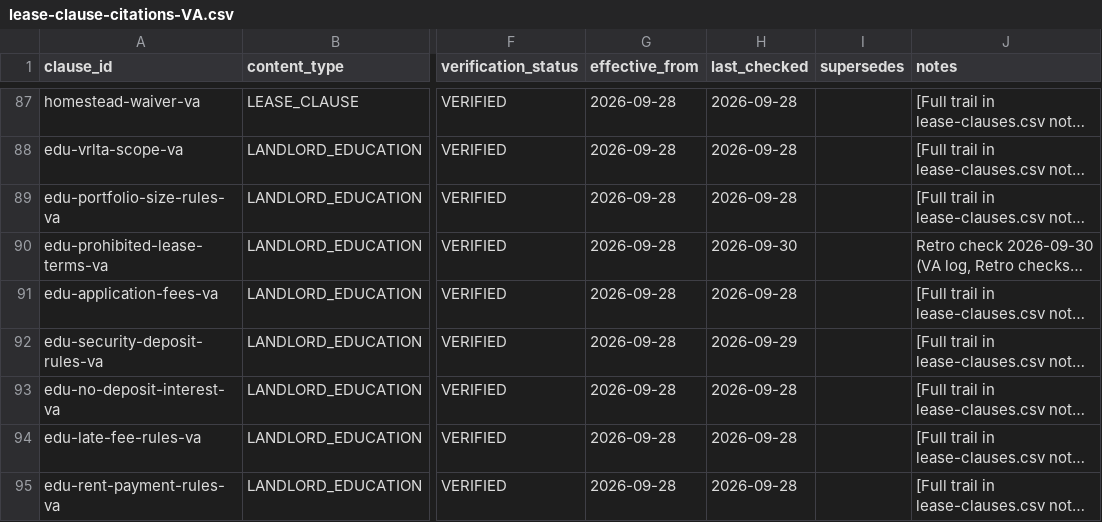
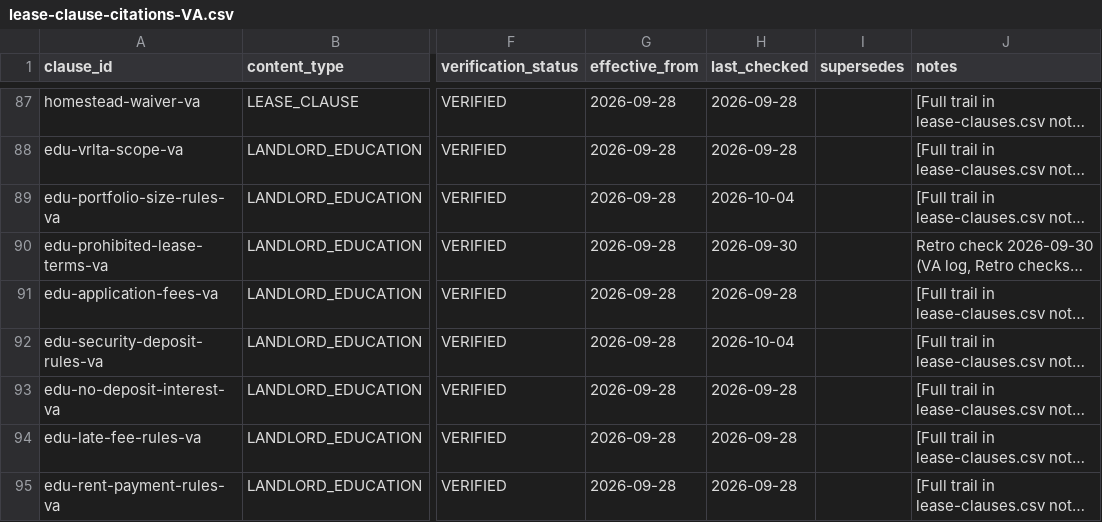
Before and after one commit to tsteinbaugh/property-manager-landlord-app, a CSV file: lease-clause-citations-VA.csv, drawn as a sheet; only a part is shown, gaps mark what is left out; long unchanged cells end in …; the diff covers the shown part only; the diff names each change by its address in the sheet, - before the commit and + after, or states it on an @@ line.

```diff
--- a/lease-clause-citations-VA.csv
+++ b/lease-clause-citations-VA.csv
-H89 (last_checked): 2026-09-28
+H89 (last_checked): 2026-10-04
-H92 (last_checked): 2026-09-29
+H92 (last_checked): 2026-10-04
```
Also changed, not shown: 26 edited cells elsewhere in this file, scripts/clause-library/retro-extras.csv, 9 other files.
